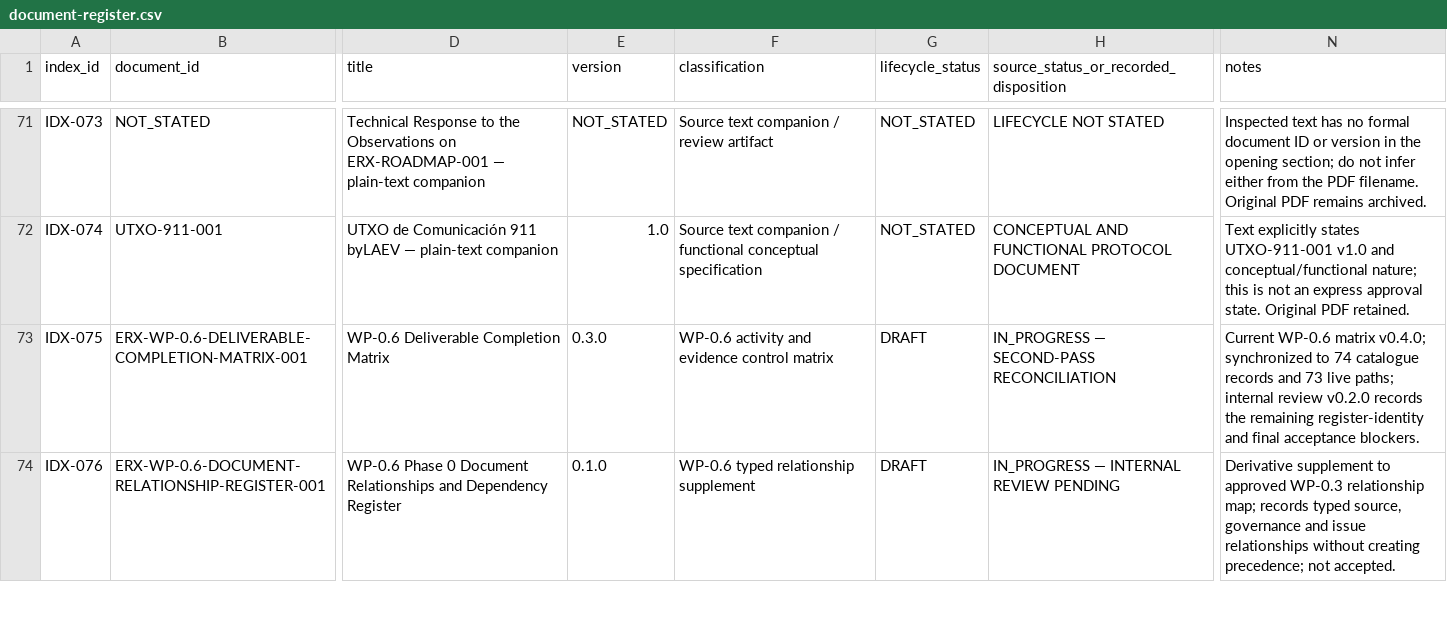
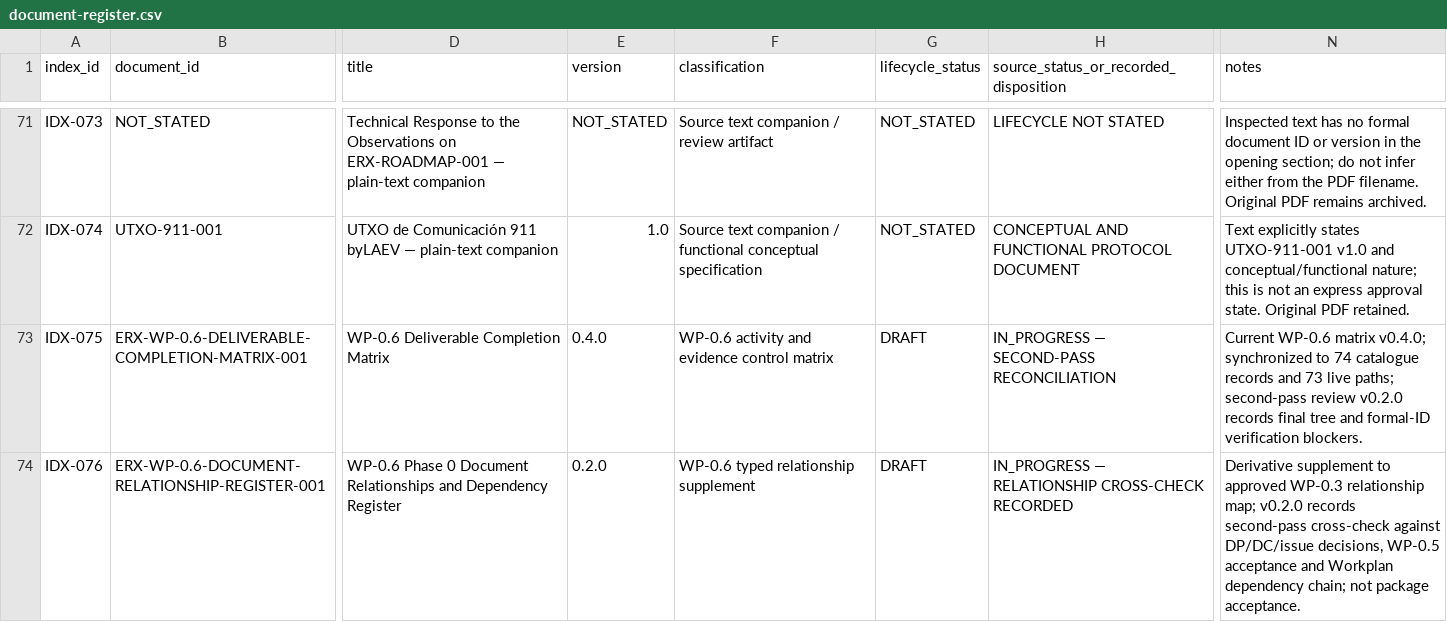
Before and after one commit to byLAEV/ERX-911-System-byLAEV, a CSV file: registers/document-register.csv, drawn as a sheet; only a part is shown, gaps mark what is left out; the diff covers the shown part only; the diff names each change by its address in the sheet, - before the commit and + after, or states it on an @@ line.

Commit message:
docs(registers): synchronize WP-0.6 catalogue versions and review findings

```diff
--- a/registers/document-register.csv
+++ b/registers/document-register.csv
-E73 (version): 0.3.0
+E73 (version): 0.4.0
-N73 (notes): …live paths; internal review v0.2.0 records the remaining register-identity and final acceptance blockers.
+N73 (notes): …live paths; second-pass review v0.2.0 records final tree and formal-ID verification blockers.
-E74 (version): 0.1.0
+E74 (version): 0.2.0
-H74: IN_PROGRESS — INTERNAL REVIEW PENDING
+H74: IN_PROGRESS — RELATIONSHIP CROSS-CHECK RECORDED
-N74 (notes): …relationship map; records typed source, governance and issue relationships without creating precedence; not accepted.
+N74 (notes): …relationship map; v0.2.0 records second-pass cross-check against DP/DC/issue decisions, WP-0.5 acceptance and Workplan dependency chain; not package acceptance.
```
Also changed, not shown: 6 edited cells elsewhere in this file.
